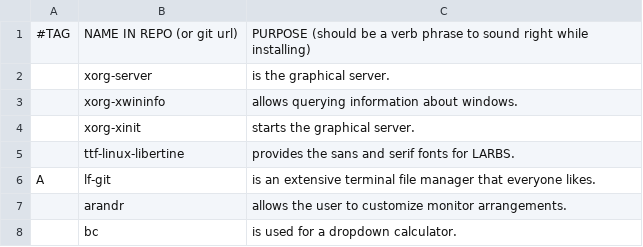
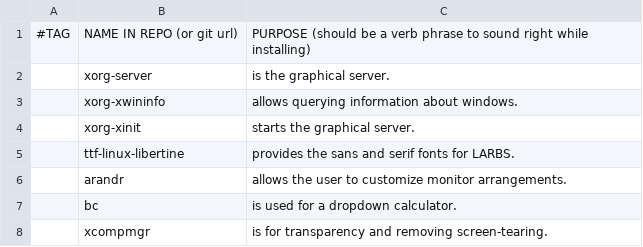
Before and after one commit to katrushenkov/KARBS, a CSV file: progs.csv, drawn as a sheet; only a part is shown; the shorter side is filled out with more unchanged rows; the diff names each change by its address in the sheet, - before the commit and + after, or states it on an @@ line.

Commit message:
rm lf-git

```diff
--- a/progs.csv
+++ b/progs.csv
-row 6: A | lf-git | is an extensive terminal file manager that everyone likes.
```
